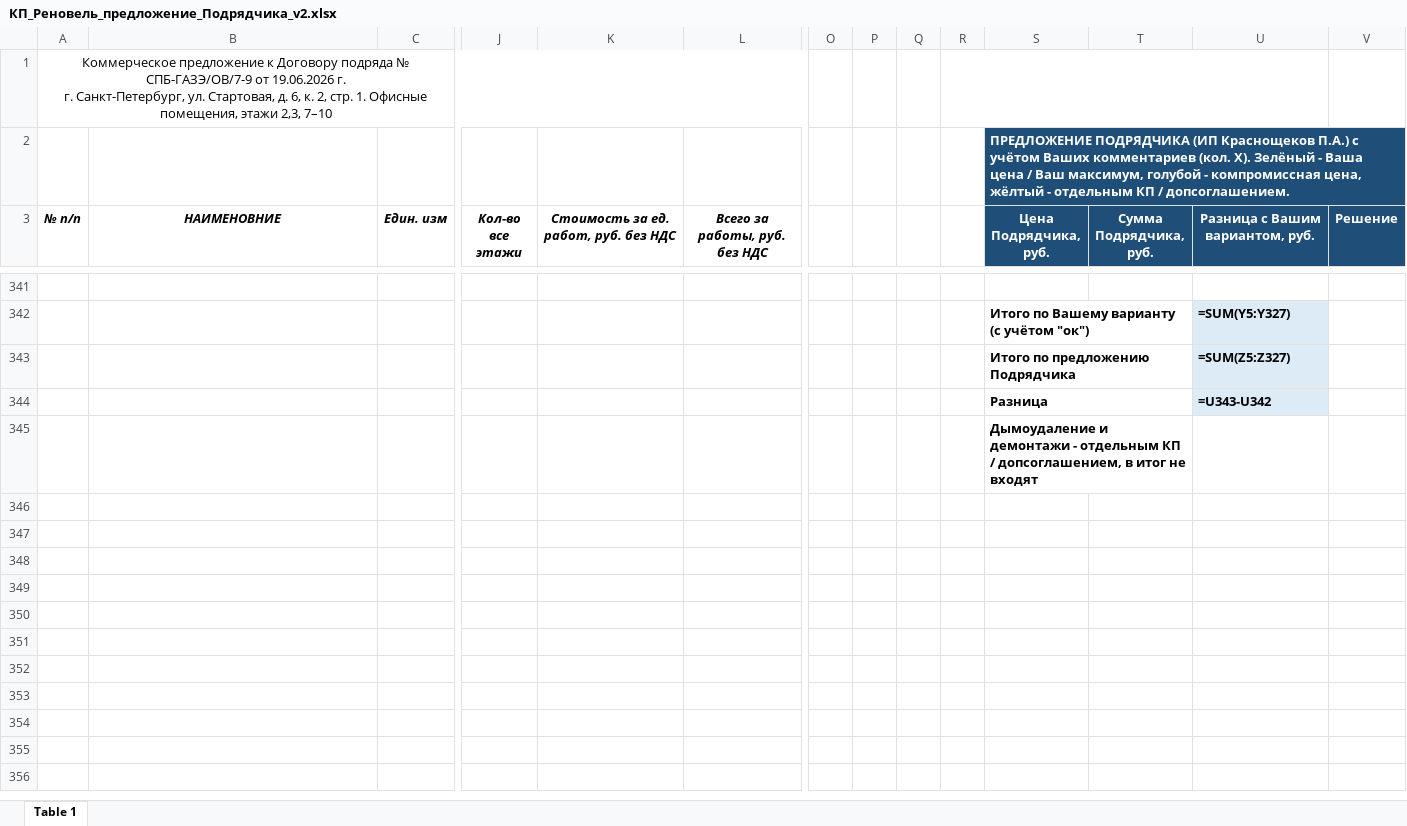
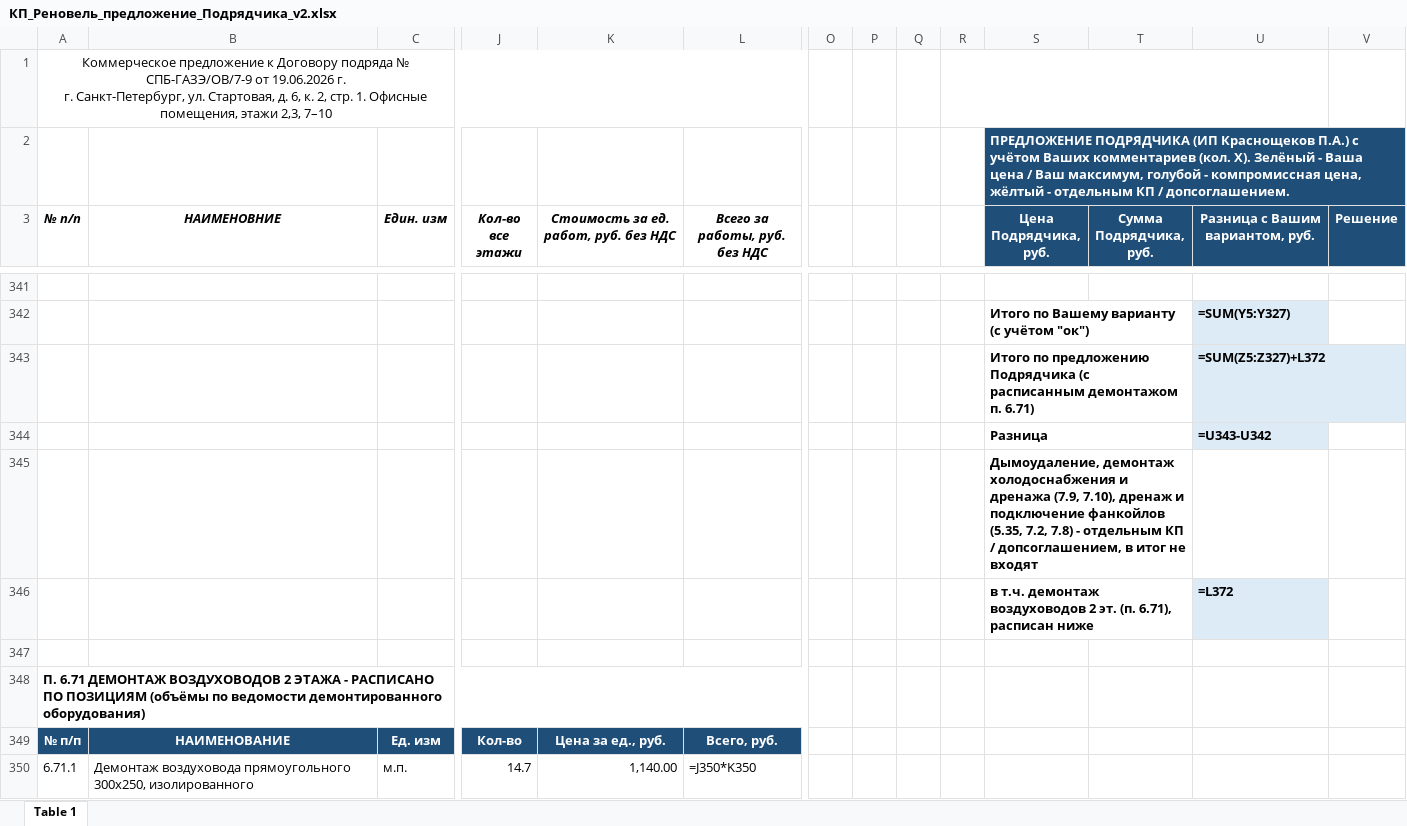
Before and after one commit to aipodavai/-my-project, an Excel workbook: out/КП_Реновель_предложение_Подрядчика_v2.xlsx, sheet Table 1, drawn as a sheet; only a part is shown, gaps mark what is left out; values as stored, in another font and other column widths than the file's, no borders; formulas without a stored value are shown as written; removed rows and columns are numbered as before the commit, all else as after; rows hold the shown columns only; the diff covers the shown part only; the diff names each change by its address in the sheet, - before the commit and + after, or states it on an @@ line.

```diff
--- a/out/КП_Реновель_предложение_Подрядчика_v2.xlsx (sheet Table 1)
+++ b/out/КП_Реновель_предложение_Подрядчика_v2.xlsx (sheet Table 1)
-row 343:  |  |  |  |  |  |  |  |  |  | Итого по предложению Подрядчика |  | =SUM(Z5:Z327)
+row 343:  |  |  |  |  |  |  |  |  |  | Итого по предложению Подрядчика (с расписанным демонтажом п. 6.71) |  | =SUM(Z5:Z327)+L372
-S345 (Цена Подрядчика, руб.): Дымоудаление и демонтажи - отдельным…
+S345 (Цена Подрядчика, руб.): Дымоудаление, демонтаж холодоснабжения и дренажа (7.9, 7.10), дренаж и подключение фанкойлов (5.35, 7.2, 7.8) - отдельным…
+row 346:  |  |  |  |  |  |  |  |  |  | в т.ч. демонтаж воздуховодов 2 эт. (п. 6.71), расписан ниже |  | =L372
+row 347: (empty)
+row 348: П. 6.71 ДЕМОНТАЖ ВОЗДУХОВОДОВ 2 ЭТАЖА - РАСПИСАНО ПО ПОЗИЦИЯМ (объёмы по ведомости демонтированного оборудования)
+row 349: № п/п | НАИМЕНОВАНИЕ | Ед. изм | Кол-во | Цена за ед., руб. | Всего, руб.
+row 350: 6.71.1 | Демонтаж воздуховода прямоугольного 300x250, изолированного | м.п. | 14.7 | 1,140.00 | =J350*K350
```
Also changed, not shown: 22 added rows and 2 edited cells elsewhere in this sheet.
